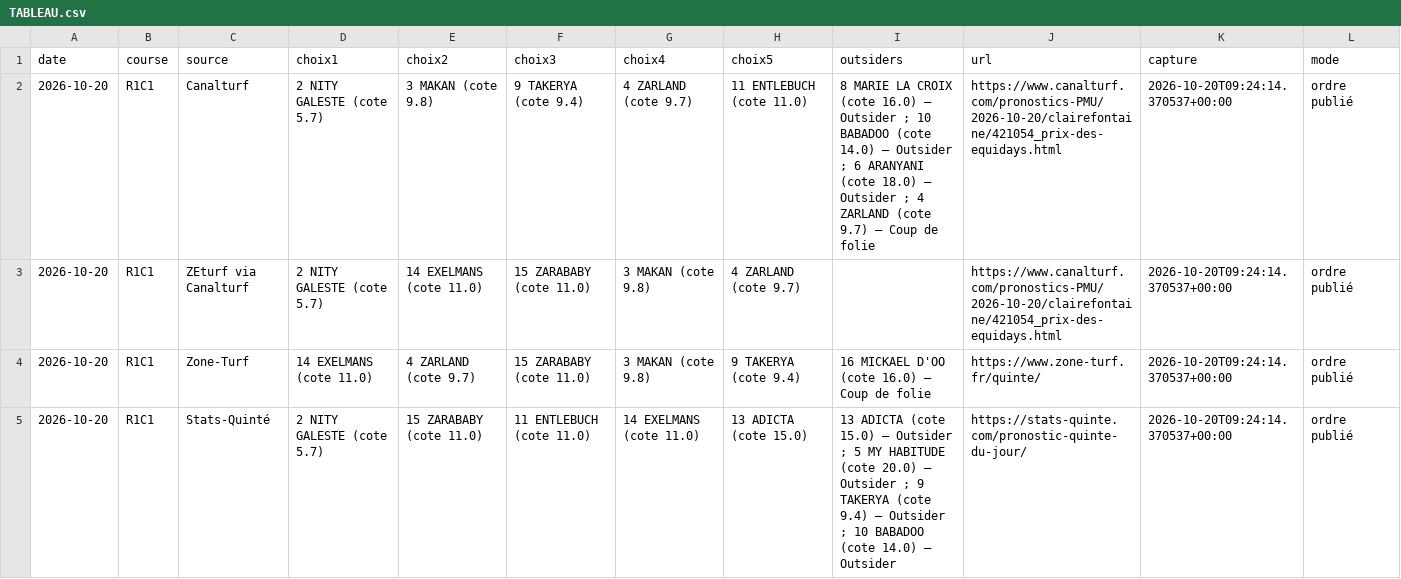
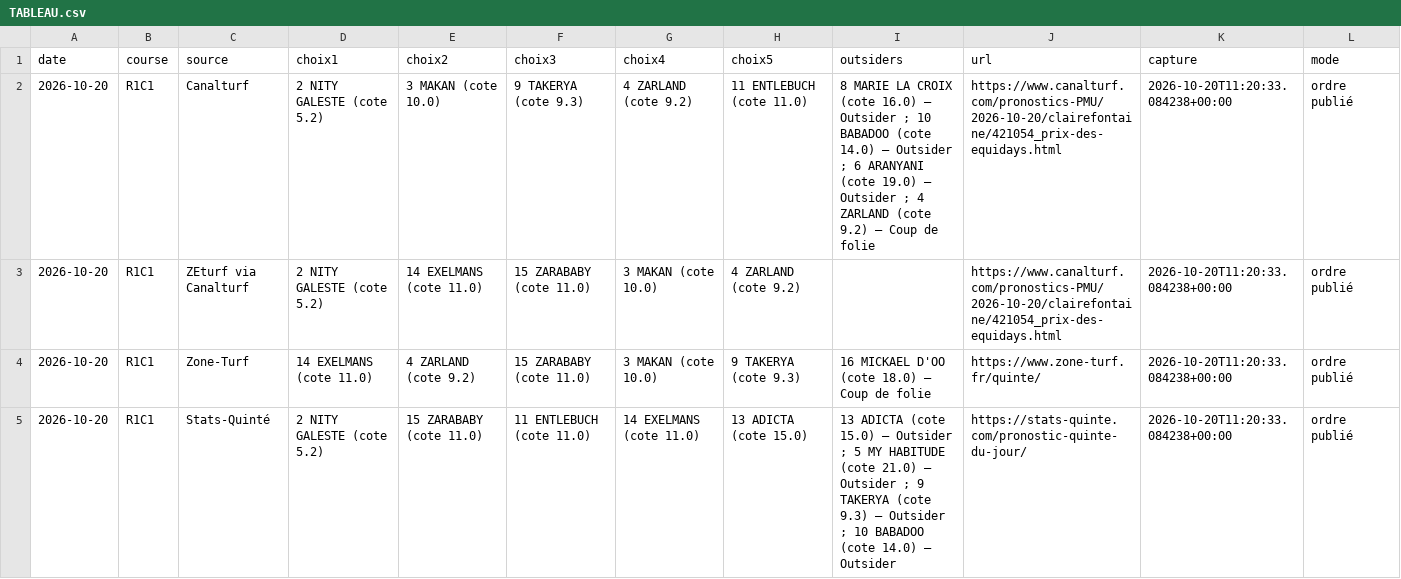
Before and after one commit to Pascalrive/pmu-scorer, a CSV file: consensus_pronostics/data/2026-10-20/TABLEAU.csv, drawn as a sheet; only a part is shown; the diff covers the shown part only.

Commit message:
Archive consensus editorial independant

```diff
--- a/consensus_pronostics/data/2026-10-20/TABLEAU.csv
+++ b/consensus_pronostics/data/2026-10-20/TABLEAU.csv
@@ -1,5 +1,5 @@
 date,course,source,choix1,choix2,choix3,choix4,choix5,outsiders,url,capture,mode
-2026-10-20,R1C1,Canalturf,2 NITY GALESTE (cote 5.7),3 MAKAN (cote 9.8),9 TAKERYA (cote 9.4),4 ZARLAND (cote 9.7),11 ENTLEBUCH (cote 11.0),8 MARIE LA CROIX (cote 16.0) — Outsider ; 10 BABADOO (cote 14.0) — Outsider ; 6 ARANYANI (cote 18.0) — Outsider ; 4 ZARLAND (cote 9.7) — Coup de folie,https://www.canalturf.com/pronostics-PMU/2026-10-20/clairefontaine/421054_prix-des-equidays.html,2026-10-20T09:24:14.370537+00:00,ordre publié
-2026-10-20,R1C1,ZEturf via Canalturf,2 NITY GALESTE (cote 5.7),14 EXELMANS (cote 11.0),15 ZARABABY (cote 11.0),3 MAKAN (cote 9.8),4 ZARLAND (cote 9.7),,https://www.canalturf.com/pronostics-PMU/2026-10-20/clairefontaine/421054_prix-des-equidays.html,2026-10-20T09:24:14.370537+00:00,ordre publié
-2026-10-20,R1C1,Zone-Turf,14 EXELMANS (cote 11.0),4 ZARLAND (cote 9.7),15 ZARABABY (cote 11.0),3 MAKAN (cote 9.8),9 TAKERYA (cote 9.4),16 MICKAEL D'OO (cote 16.0) — Coup de folie,https://www.zone-turf.fr/quinte/,2026-10-20T09:24:14.370537+00:00,ordre publié
-2026-10-20,R1C1,Stats-Quinté,2 NITY GALESTE (cote 5.7),15 ZARABABY (cote 11.0),11 ENTLEBUCH (cote 11.0),14 EXELMANS (cote 11.0),13 ADICTA (cote 15.0),13 ADICTA (cote 15.0) — Outsider ; 5 MY HABITUDE (cote 20.0) — Outsider ; 9 TAKERYA (cote 9.4) — Outsider ; 10 BABADOO (cote 14.0) — Outsider,https://stats-quinte.com/pronostic-quinte-du-jour/,2026-10-20T09:24:14.370537+00:00,ordre publié
+2026-10-20,R1C1,Canalturf,2 NITY GALESTE (cote 5.2),3 MAKAN (cote 10.0),9 TAKERYA (cote 9.3),4 ZARLAND (cote 9.2),11 ENTLEBUCH (cote 11.0),8 MARIE LA CROIX (cote 16.0) — Outsider ; 10 BABADOO (cote 14.0) — Outsider ; 6 ARANYANI (cote 19.0) — Outsider ; 4 ZARLAND (cote 9.2) — Coup de folie,https://www.canalturf.com/pronostics-PMU/2026-10-20/clairefontaine/421054_prix-des-equidays.html,2026-10-20T11:20:33.084238+00:00,ordre publié
+2026-10-20,R1C1,ZEturf via Canalturf,2 NITY GALESTE (cote 5.2),14 EXELMANS (cote 11.0),15 ZARABABY (cote 11.0),3 MAKAN (cote 10.0),4 ZARLAND (cote 9.2),,https://www.canalturf.com/pronostics-PMU/2026-10-20/clairefontaine/421054_prix-des-equidays.html,2026-10-20T11:20:33.084238+00:00,ordre publié
+2026-10-20,R1C1,Zone-Turf,14 EXELMANS (cote 11.0),4 ZARLAND (cote 9.2),15 ZARABABY (cote 11.0),3 MAKAN (cote 10.0),9 TAKERYA (cote 9.3),16 MICKAEL D'OO (cote 18.0) — Coup de folie,https://www.zone-turf.fr/quinte/,2026-10-20T11:20:33.084238+00:00,ordre publié
+2026-10-20,R1C1,Stats-Quinté,2 NITY GALESTE (cote 5.2),15 ZARABABY (cote 11.0),11 ENTLEBUCH (cote 11.0),14 EXELMANS (cote 11.0),13 ADICTA (cote 15.0),13 ADICTA (cote 15.0) — Outsider ; 5 MY HABITUDE (cote 21.0) — Outsider ; 9 TAKERYA (cote 9.3) — Outsider ; 10 BABADOO (cote 14.0) — Outsider,https://stats-quinte.com/pronostic-quinte-du-jour/,2026-10-20T11:20:33.084238+00:00,ordre publié
```
Also changed, not shown: 7 edited cells elsewhere in this file, 5 other files.
